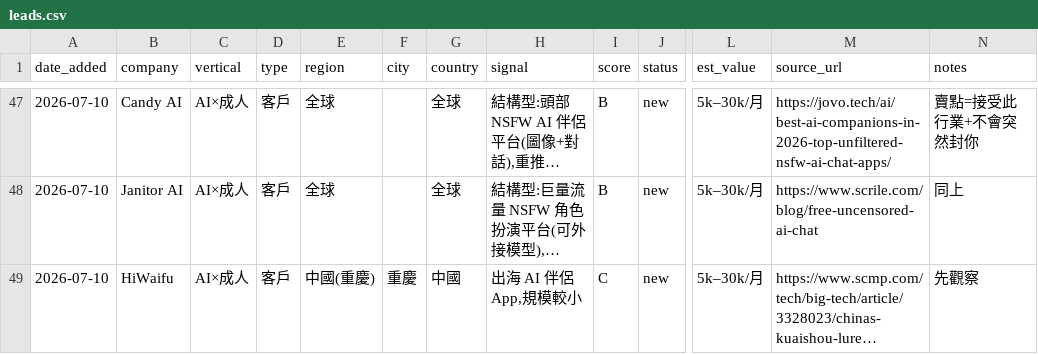
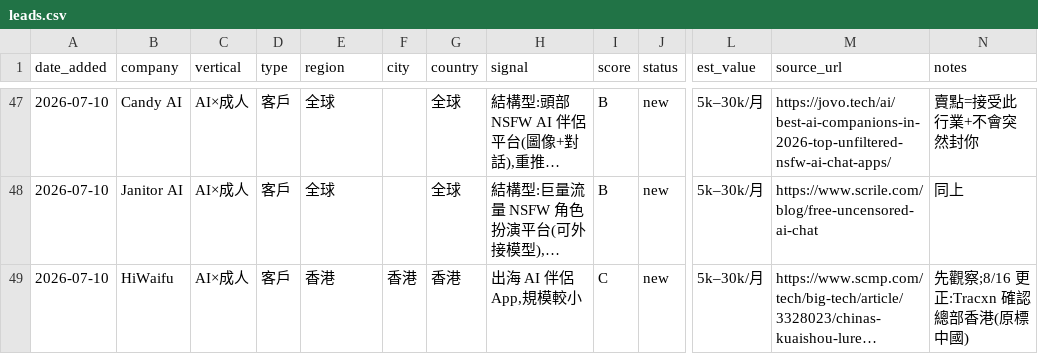
Before and after one commit to michael80321/AIBD, a CSV file: leads/leads.csv, drawn as a sheet; only a part is shown, gaps mark what is left out; long unchanged cells end in …; the diff covers the shown part only; the diff names each change by its address in the sheet, - before the commit and + after, or states it on an @@ line.

```diff
--- a/leads/leads.csv
+++ b/leads/leads.csv
-E49 (region): 中國(重慶)
+E49 (region): 香港
-F49 (city): 重慶
+F49 (city): 香港
-G49 (country): 中國
+G49 (country): 香港
-N49 (notes): 先觀察
+N49 (notes): 先觀察;8/16 更正:Tracxn 確認總部香港(原標中國)
```
Also changed, not shown: 1 added row and 11 edited cells elsewhere in this file, 5 other files.
